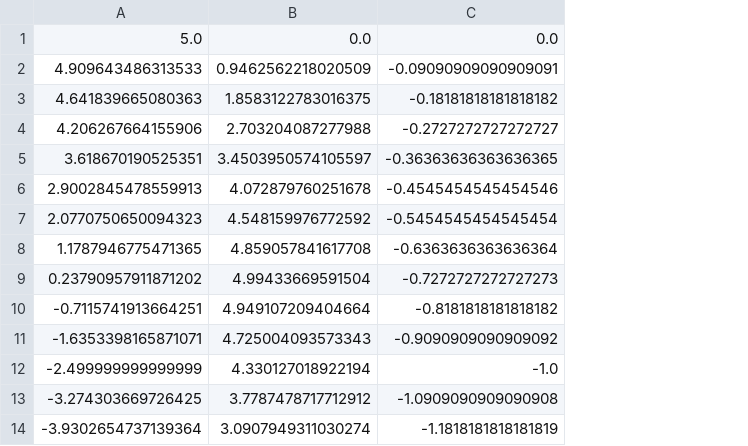
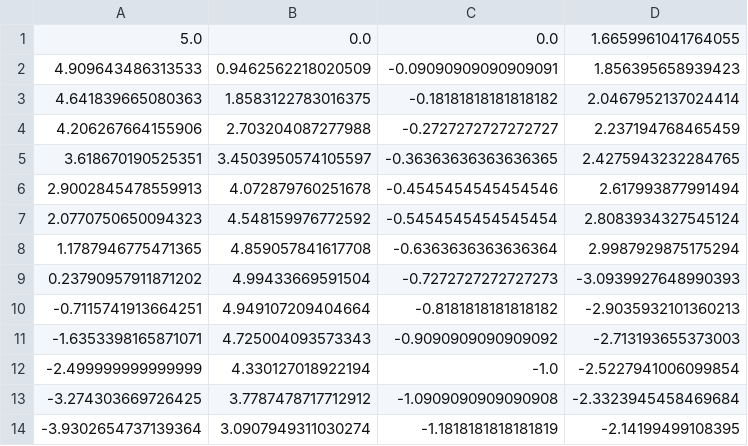
Before and after one commit to Offset-official/bluerov_hydrobatics, a CSV file: trajectories/spiral.csv, drawn as a sheet; only a part is shown; the diff names each change by its address in the sheet, - before the commit and + after, or states it on an @@ line.

Commit message:
generate heading for trajectories

```diff
--- a/trajectories/spiral.csv
+++ b/trajectories/spiral.csv
+column D, rows 1-14: 1.6659961041764055 | 1.856395658939423 | 2.0467952137024414 | 2.237194768465459 | 2.4275943232284765 | 2.617993877991494 | 2.8083934327545124 | 2.9987929875175294 | -3.0939927648990393 | -2.9035932101360213 | -2.713193655373003 | -2.5227941006099854 | -2.3323945458469684 | -2.14199499108395
```
Also changed, not shown: trajectories/flat_lemniscate.csv, trajectories/flat_square.csv, 4 other files.
